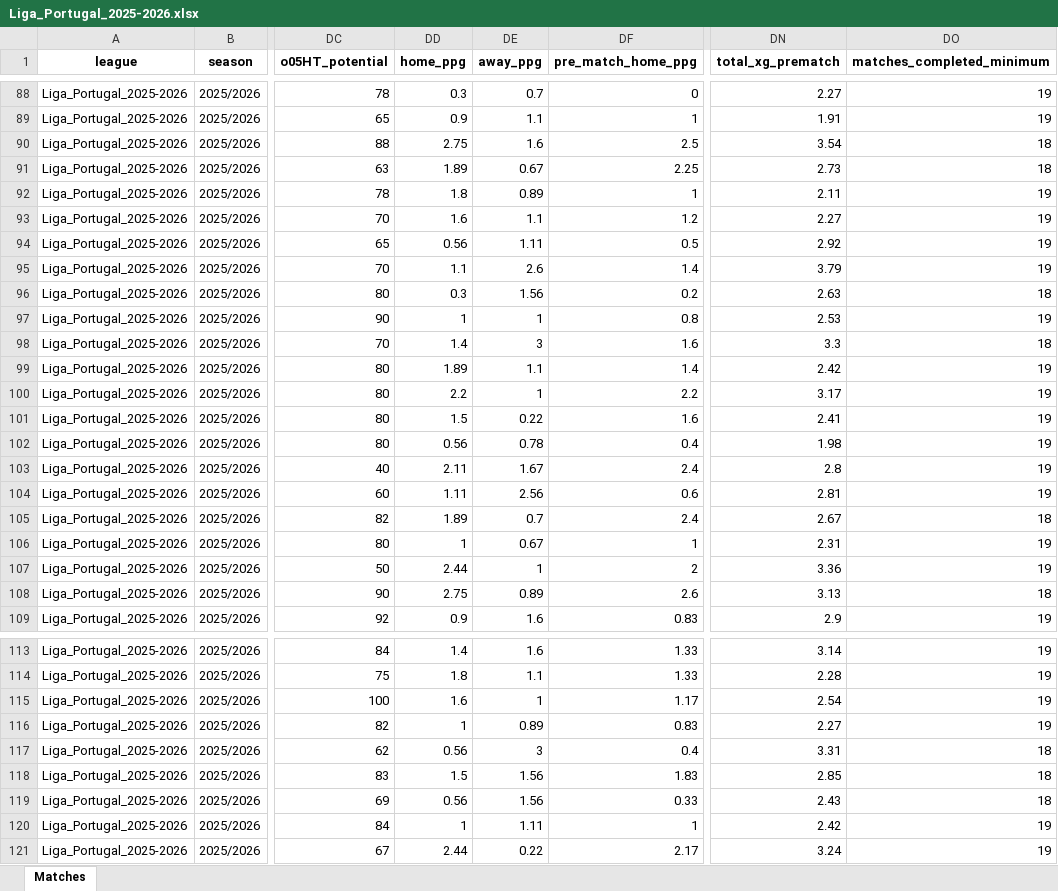
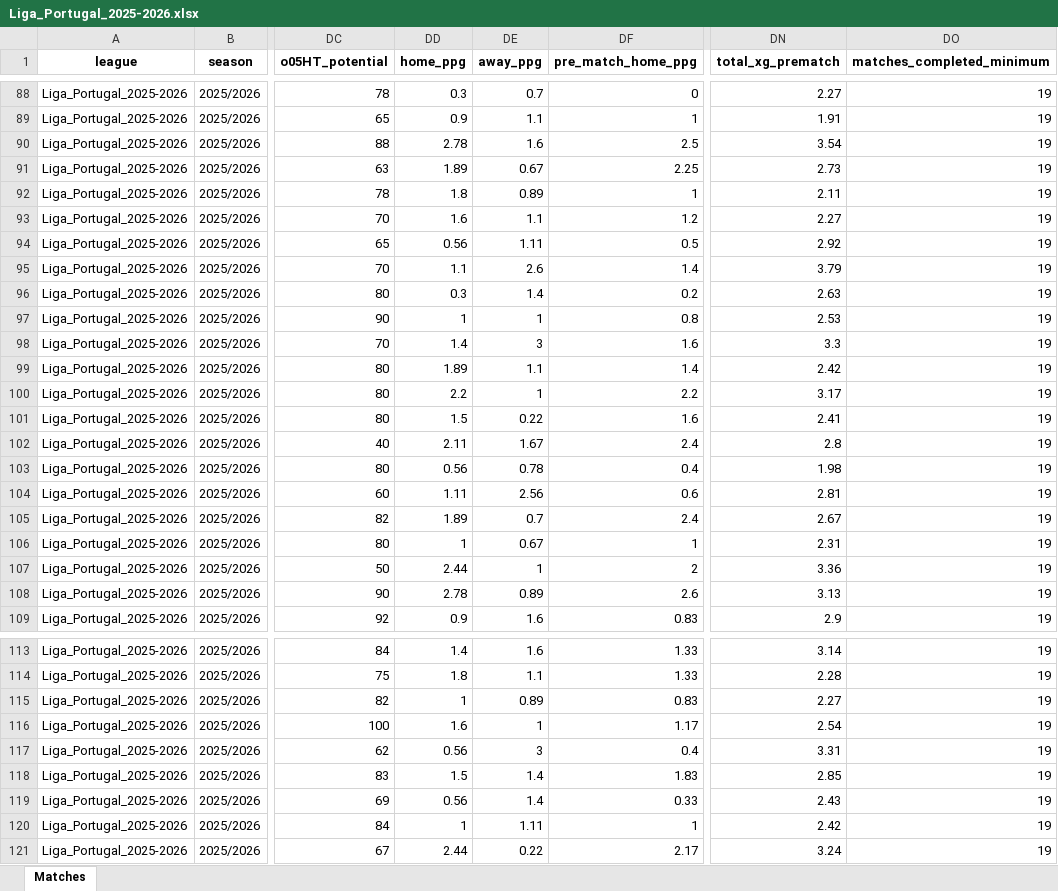
Before and after one commit to aimidas1/aimidas1, an Excel workbook: data/matches/leagues/Liga_Portugal_2025-2026.xlsx, sheet Matches, drawn as a sheet; only a part is shown, gaps mark what is left out; values as stored, in another font and other column widths than the file's, no borders; table styles not drawn; the diff covers the shown part only; the diff names each change by its address in the sheet, - before the commit and + after, or states it on an @@ line.

Commit message:
Update Liga_Portugal_2025-2026 matches

```diff
--- a/data/matches/leagues/Liga_Portugal_2025-2026.xlsx (sheet Matches)
+++ b/data/matches/leagues/Liga_Portugal_2025-2026.xlsx (sheet Matches)
-DD90 (home_ppg): 2.75
+DD90 (home_ppg): 2.78
-DO90:DO91 (matches_completed_minimum): 18
+DO90:DO91 (matches_completed_minimum): 19
-DE96 (away_ppg): 1.56
+DE96 (away_ppg): 1.4
-DO96 (matches_completed_minimum): 18
+DO96 (matches_completed_minimum): 19
-DO98 (matches_completed_minimum): 18
+DO98 (matches_completed_minimum): 19
@@ row 103 moved to row 102: Liga_Portugal_2025-2026 @@
-DO105 (matches_completed_minimum): 18
+DO105 (matches_completed_minimum): 19
-DD108 (home_ppg): 2.75
+DD108 (home_ppg): 2.78
-DO108 (matches_completed_minimum): 18
+DO108 (matches_completed_minimum): 19
@@ row 116 moved to row 115: Liga_Portugal_2025-2026 @@
-DO117:DO119 (matches_completed_minimum): 18
+DO117:DO119 (matches_completed_minimum): 19
-DE118:DE119 (away_ppg): 1.56
+DE118:DE119 (away_ppg): 1.4
```
Also changed, not shown: 3 added rows, 2 removed rows, 3 moved rows and 43 edited cells elsewhere in this sheet.
